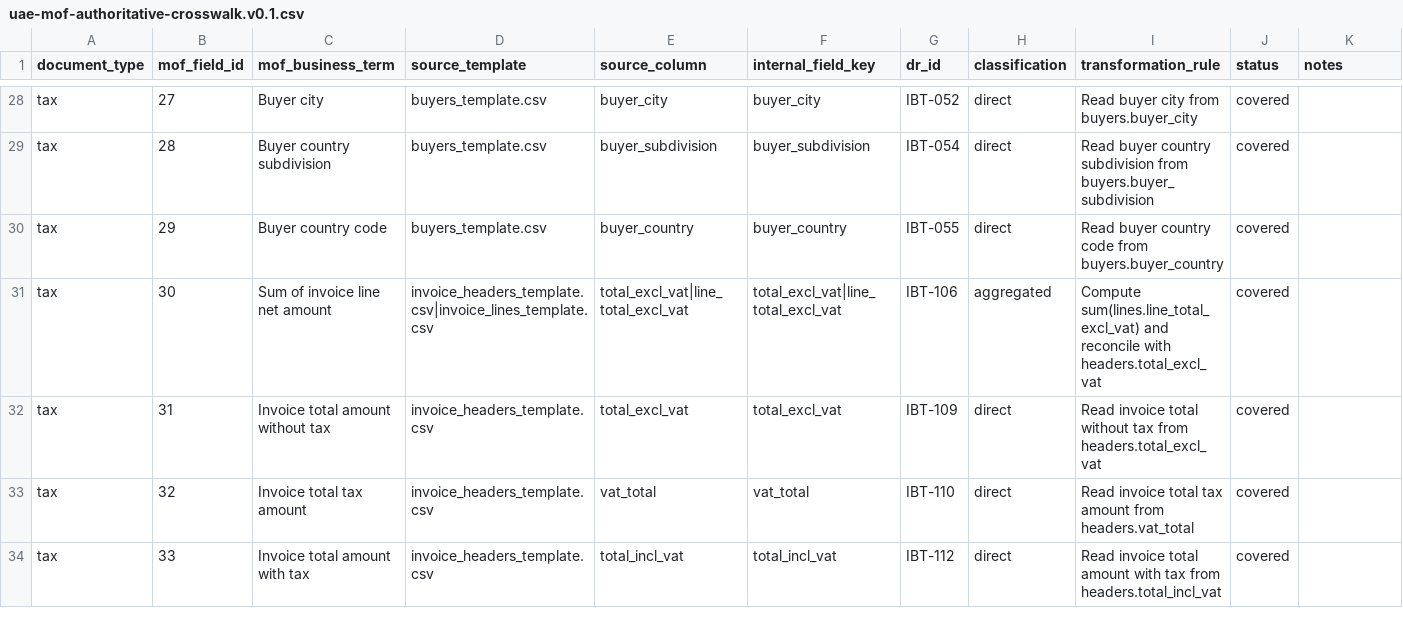
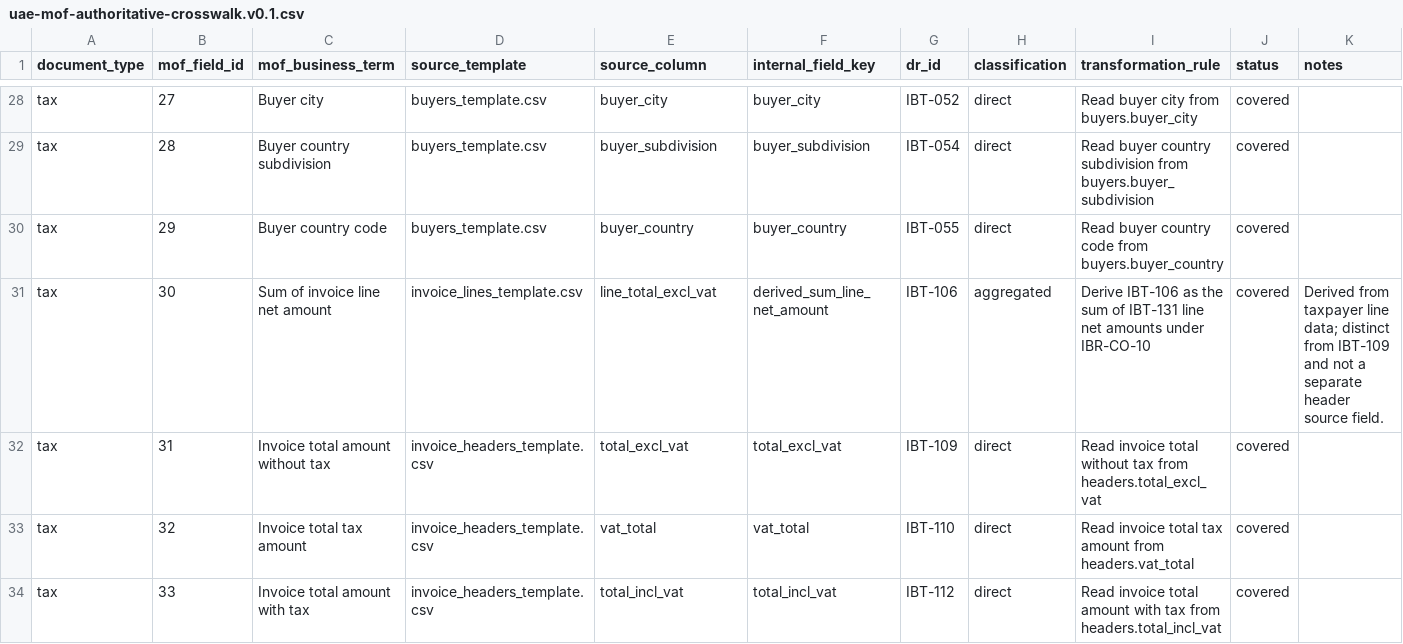
Before and after one commit to mustafaaminsyed/UAE-eInvoicing-Data-Readiness-Control-Studio-DRCS-, a CSV file: docs/reconciliation/uae-mof-authoritative-crosswalk.v0.1.csv, drawn as a sheet; only a part is shown, gaps mark what is left out; the diff covers the shown part only.

Commit message:
feat: reconcile canonical PINT-AE ingestion model
- establish canonical 8/36/19 buyer, header and line schemas
- remove derived IBT-106 from mandatory taxpayer header inputs
- derive IBT-106 from the sum of IBT-131 line net amounts
- retain optional legacy IBT-106 reconciliation for backward compatibility
- add conditional IBT-149 price base quantity to invoice lines
- default price base quantity to 1 only for per-one-unit pricing
- retain optional IBT-150 parsing without requiring a canonical source column
- leave FX rate blank for AED sample invoices
- align templates, manifest, mappings, crosswalks, documentation and tests
- preserve BTAE-08 and BTAE-10 as internally derived values

No AED-specific, tax-currency, or ASP-generated taxpayer source fields were introduced.

```diff
--- a/docs/reconciliation/uae-mof-authoritative-crosswalk.v0.1.csv
+++ b/docs/reconciliation/uae-mof-authoritative-crosswalk.v0.1.csv
@@ -30,3 +30,3 @@ tax,28,Buyer country subdivision,buyers_template.csv,buyer_subdivision,buyer_sub
 tax,29,Buyer country code,buyers_template.csv,buyer_country,buyer_country,IBT-055,direct,Read buyer country code from buyers.buyer_country,covered,
-tax,30,Sum of invoice line net amount,invoice_headers_template.csv|invoice_lines_template.csv,total_excl_vat|line_total_excl_vat,total_excl_vat|line_total_excl_vat,IBT-106,aggregated,Compute sum(lines.line_total_excl_vat) and reconcile with headers.total_excl_vat,covered,
+tax,30,Sum of invoice line net amount,invoice_lines_template.csv,line_total_excl_vat,derived_sum_line_net_amount,IBT-106,aggregated,Derive IBT-106 as the sum of IBT-131 line net amounts under IBR-CO-10,covered,Derived from taxpayer line data; distinct from IBT-109 and not a separate header source field.
 tax,31,Invoice total amount without tax,invoice_headers_template.csv,total_excl_vat,total_excl_vat,IBT-109,direct,Read invoice total without tax from headers.total_excl_vat,covered,
```
Also changed, not shown: 17 edited cells elsewhere in this file, public/templates/invoice_headers_template.csv, public/templates/invoice_lines_template.csv, 16 other files.
